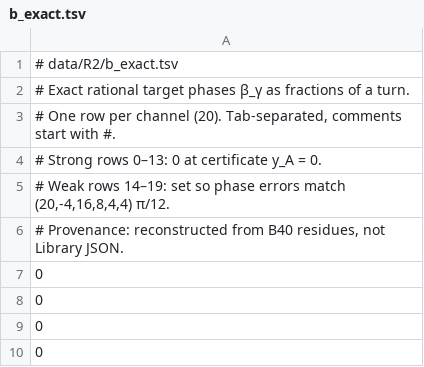
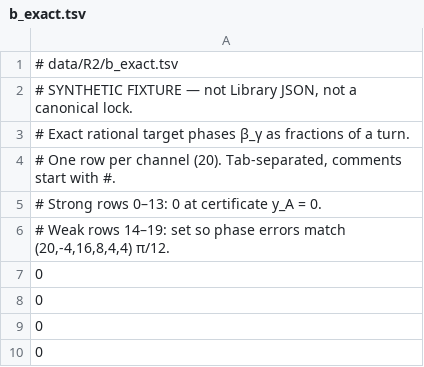
Before and after one commit to simons357/Ship_it_app, a TSV file: data/R2/b_exact.tsv, drawn as a sheet; only a part is shown; removed rows and columns are numbered as before the commit, all else as after; the diff names each change by its address in the sheet, - before the commit and + after, or states it on an @@ line.

```diff
--- a/data/R2/b_exact.tsv
+++ b/data/R2/b_exact.tsv
+row 2: # SYNTHETIC FIXTURE — not Library JSON, not a canonical lock.
-row 6: # Provenance: reconstructed from B40 residues, not Library JSON.
```
Also changed, not shown: data/R2/M.tsv, 5 other files.
